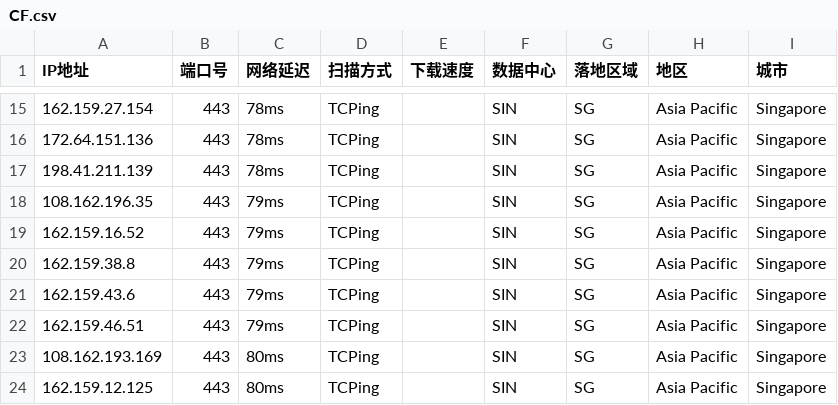
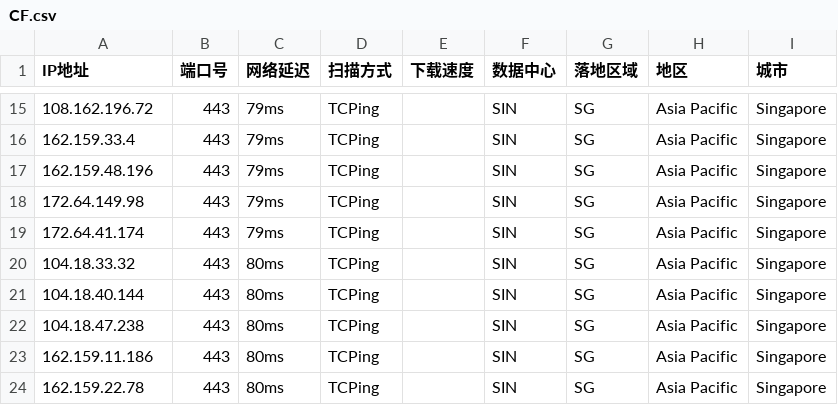
Before and after one commit to aihddelyy/Cloudflare_ips, a CSV file: CF.csv, drawn as a sheet; only a part is shown, gaps mark what is left out; the diff covers the shown part only.

```diff
--- a/CF.csv
+++ b/CF.csv
@@ -15,10 +15,10 @@
-162.159.27.154,443,78ms,TCPing,,SIN,SG,Asia Pacific,Singapore
-172.64.151.136,443,78ms,TCPing,,SIN,SG,Asia Pacific,Singapore
-198.41.211.139,443,78ms,TCPing,,SIN,SG,Asia Pacific,Singapore
-108.162.196.35,443,79ms,TCPing,,SIN,SG,Asia Pacific,Singapore
-162.159.16.52,443,79ms,TCPing,,SIN,SG,Asia Pacific,Singapore
-162.159.38.8,443,79ms,TCPing,,SIN,SG,Asia Pacific,Singapore
-162.159.43.6,443,79ms,TCPing,,SIN,SG,Asia Pacific,Singapore
-162.159.46.51,443,79ms,TCPing,,SIN,SG,Asia Pacific,Singapore
-108.162.193.169,443,80ms,TCPing,,SIN,SG,Asia Pacific,Singapore
-162.159.12.125,443,80ms,TCPing,,SIN,SG,Asia Pacific,Singapore
+108.162.196.72,443,79ms,TCPing,,SIN,SG,Asia Pacific,Singapore
+162.159.33.4,443,79ms,TCPing,,SIN,SG,Asia Pacific,Singapore
+162.159.48.196,443,79ms,TCPing,,SIN,SG,Asia Pacific,Singapore
+172.64.149.98,443,79ms,TCPing,,SIN,SG,Asia Pacific,Singapore
+172.64.41.174,443,79ms,TCPing,,SIN,SG,Asia Pacific,Singapore
+104.18.33.32,443,80ms,TCPing,,SIN,SG,Asia Pacific,Singapore
+104.18.40.144,443,80ms,TCPing,,SIN,SG,Asia Pacific,Singapore
+104.18.47.238,443,80ms,TCPing,,SIN,SG,Asia Pacific,Singapore
+162.159.11.186,443,80ms,TCPing,,SIN,SG,Asia Pacific,Singapore
+162.159.22.78,443,80ms,TCPing,,SIN,SG,Asia Pacific,Singapore
```
Also changed, not shown: 1 added row, 1 removed row and 30 edited cells elsewhere in this file, HK.csv, KR.csv, 12 other files.
